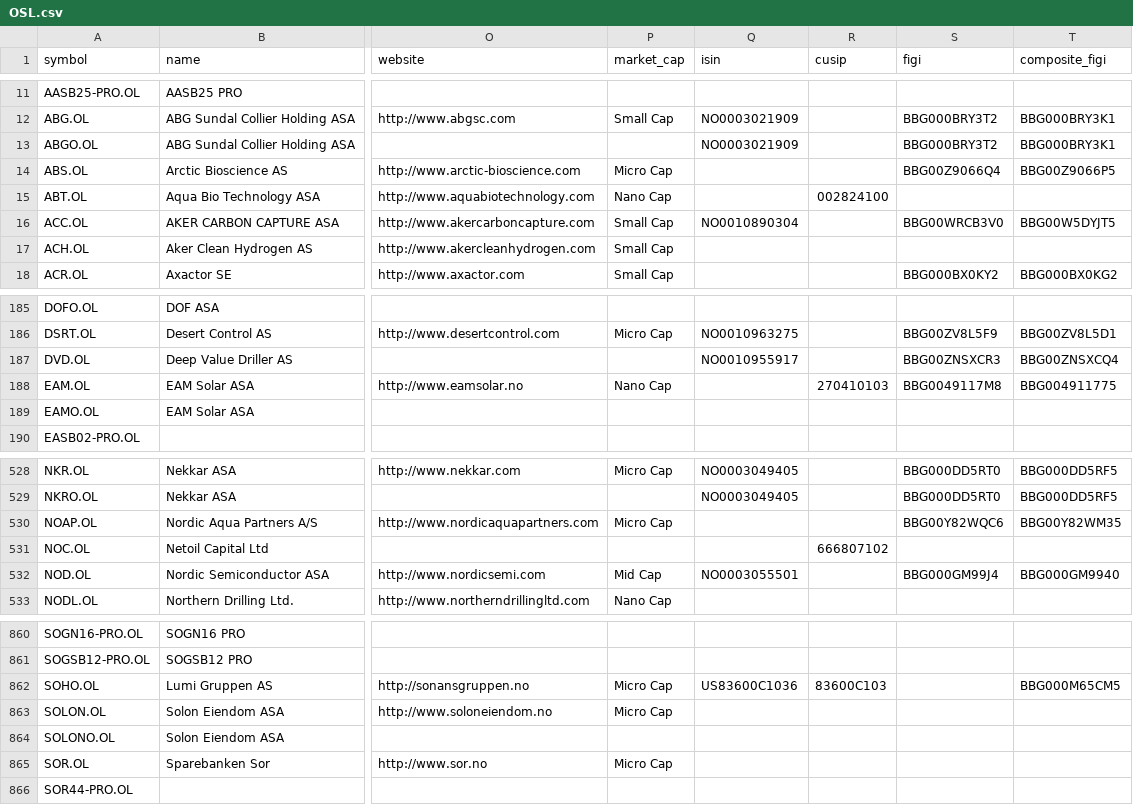
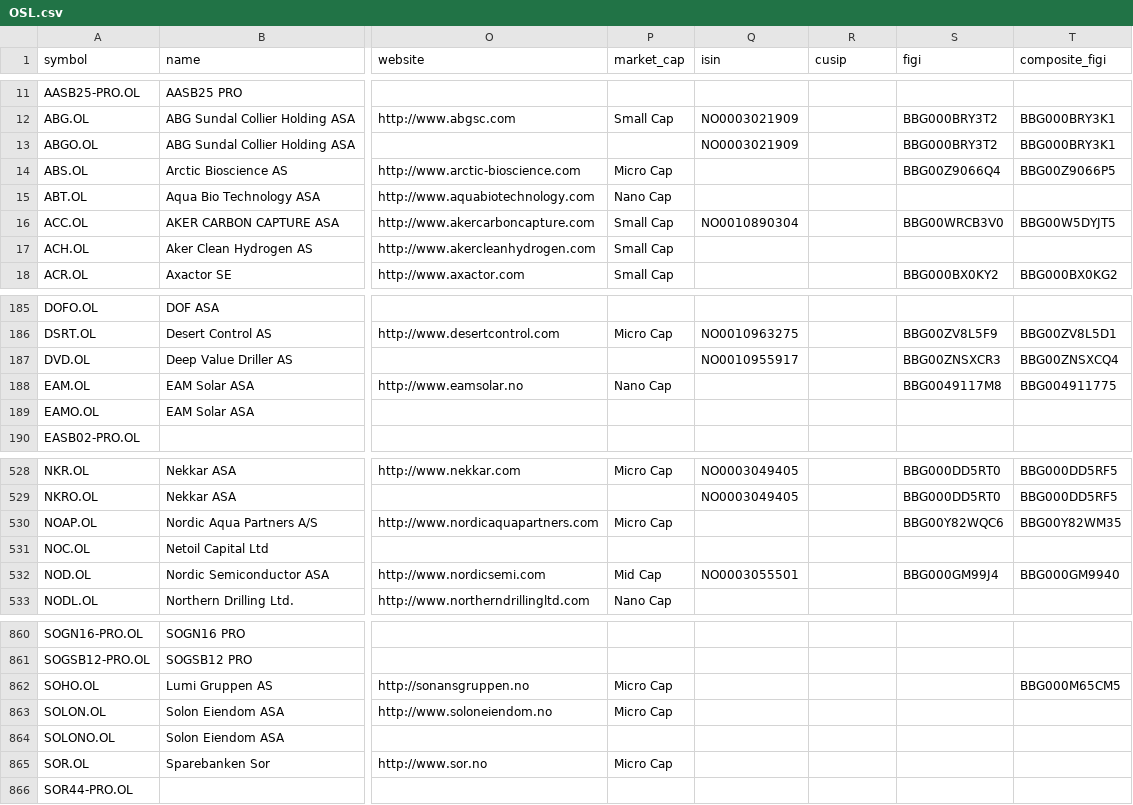
Before and after one commit to JerBouma/FinanceDatabase, a CSV file: database/equities/OSL.csv, drawn as a sheet; only a part is shown, gaps mark what is left out; the diff names each change by its address in the sheet, - before the commit and + after, or states it on an @@ line.

```diff
--- a/database/equities/OSL.csv
+++ b/database/equities/OSL.csv
-R15 (cusip): 002824100
+R15 (cusip): (empty)
-R188 (cusip): 270410103
+R188 (cusip): (empty)
-R531 (cusip): 666807102
+R531 (cusip): (empty)
-Q862 (isin): US83600C1036
+Q862 (isin): (empty)
-R862 (cusip): 83600C103
+R862 (cusip): (empty)
```
Also changed, not shown: database/equities/BUD.csv, database/equities/HAM.csv, 41 other files.
